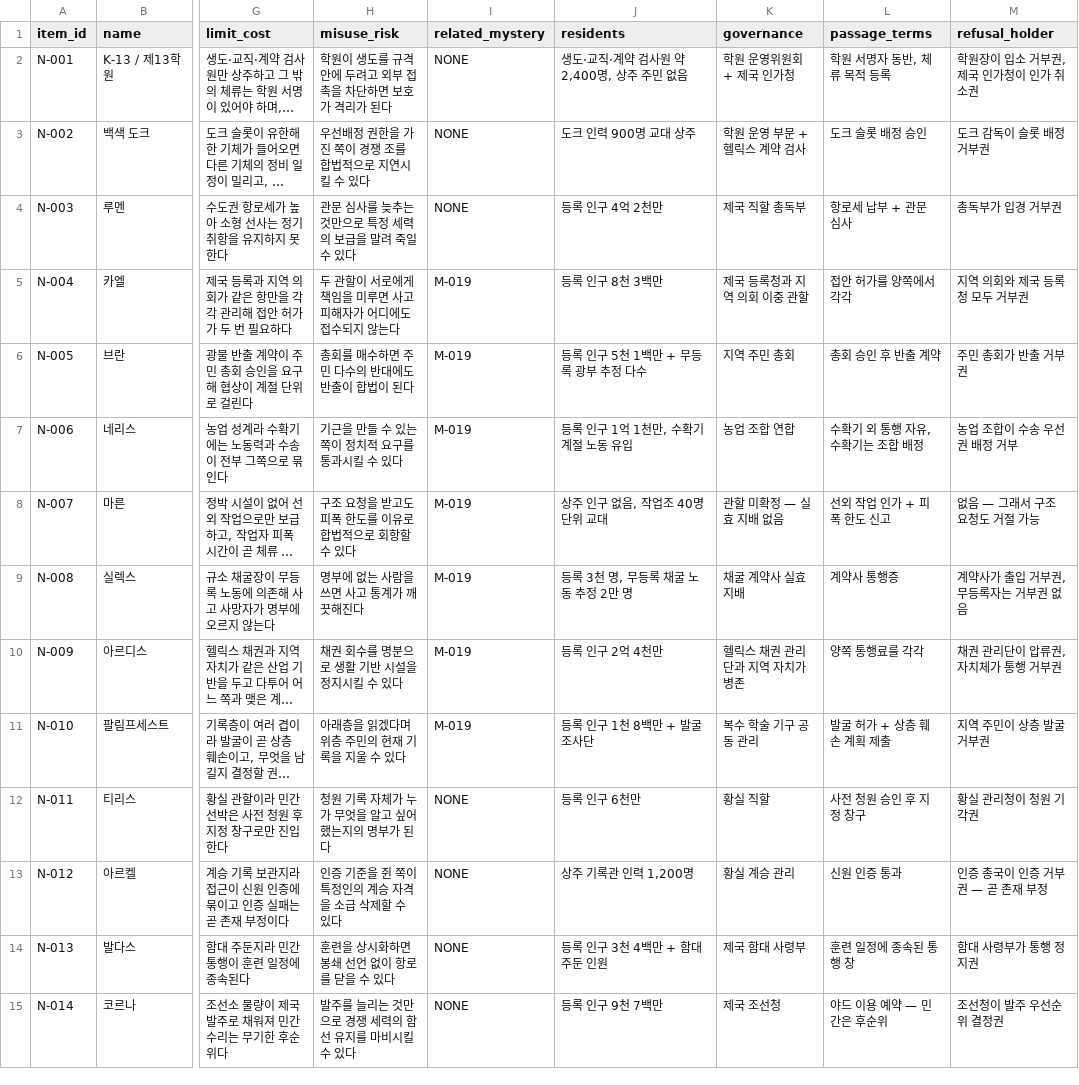
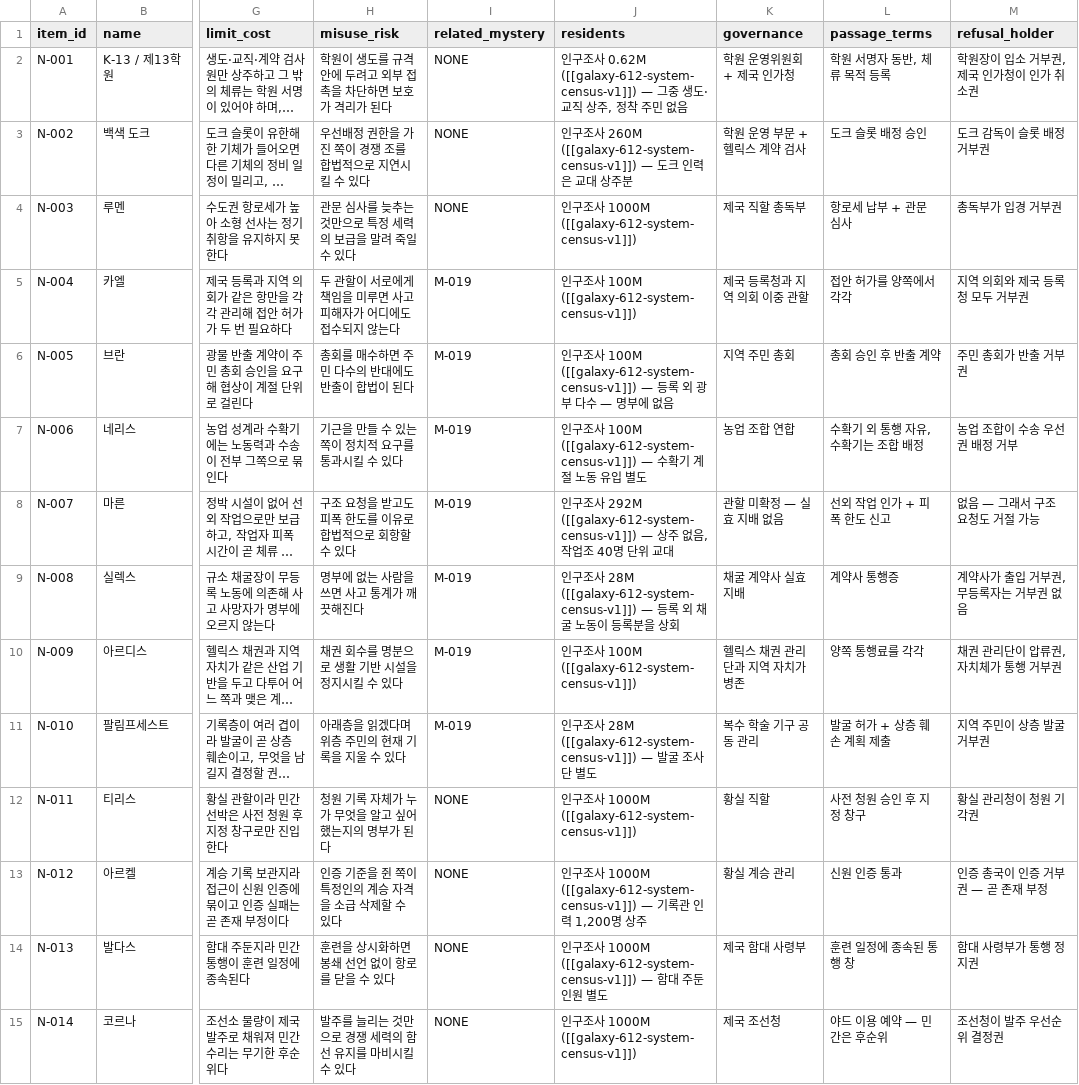
Before and after one commit to storm-credit/galactic-legacy-archive, a CSV file: docs/02_world/data/anchor-fields-places-v1.csv, drawn as a sheet; only a part is shown, gaps mark what is left out; long unchanged cells end in …; the diff covers the shown part only; the diff names each change by its address in the sheet, - before the commit and + after, or states it on an @@ line.

```diff
--- a/docs/02_world/data/anchor-fields-places-v1.csv
+++ b/docs/02_world/data/anchor-fields-places-v1.csv
-J2 (residents): 생도·교직·계약 검사원 약 2,400명, 상주 주민…
+J2 (residents): 인구조사 0.62M ([[galaxy-612-system-census-v1]]) — 그중 생도·교직 상주, 정착 주민…
-J3 (residents): 도크 인력 900명 교대 상주
+J3 (residents): 인구조사 260M ([[galaxy-612-system-census-v1]]) — 도크 인력은 교대 상주분
-J4 (residents): 등록 인구 4억 2천만
+J4 (residents): 인구조사 1000M ([[galaxy-612-system-census-v1]])
-J5 (residents): 등록 인구 8천 3백만
+J5 (residents): 인구조사 100M ([[galaxy-612-system-census-v1]])
-J6 (residents): 등록 인구 5천 1백만 + 무등록 광부 추정 다수
+J6 (residents): 인구조사 100M ([[galaxy-612-system-census-v1]]) — 등록 외 광부 다수 — 명부에 없음
-J7 (residents): 등록 인구 1억 1천만, 수확기 계절 노동 유입
+J7 (residents): 인구조사 100M ([[galaxy-612-system-census-v1]]) — 수확기 계절 노동 유입 별도
-J8 (residents): 상주 인구 없음, 작업조 40명 단위 교대
+J8 (residents): 인구조사 292M ([[galaxy-612-system-census-v1]]) — 상주 없음, 작업조 40명 단위 교대
-J9 (residents): 등록 3천 명, 무등록 채굴 노동 추정 2만 명
+J9 (residents): 인구조사 28M ([[galaxy-612-system-census-v1]]) — 등록 외 채굴 노동이 등록분을 상회
-J10 (residents): 등록 인구 2억 4천만
+J10 (residents): 인구조사 100M ([[galaxy-612-system-census-v1]])
-J11 (residents): 등록 인구 1천 8백만 + 발굴 조사단
+J11 (residents): 인구조사 28M ([[galaxy-612-system-census-v1]]) — 발굴 조사단 별도
-J12 (residents): 등록 인구 6천만
+J12 (residents): 인구조사 1000M ([[galaxy-612-system-census-v1]])
-J13 (residents): 상주 기록관 인력 1,200명
+J13 (residents): 인구조사 1000M ([[galaxy-612-system-census-v1]]) — 기록관 인력 1,200명 상주
-J14 (residents): 등록 인구 3천 4백만 + 함대 주둔 인원
+J14 (residents): 인구조사 1000M ([[galaxy-612-system-census-v1]]) — 함대 주둔 인원 별도
-J15 (residents): 등록 인구 9천 7백만
+J15 (residents): 인구조사 1000M ([[galaxy-612-system-census-v1]])
```
Also changed, not shown: 22 edited cells elsewhere in this file, docs/06_hardware/data/anchor-fields-hulls-v1.csv, docs/06_hardware/data/anchor-fields-weapons-v1.csv, 1 other file.
